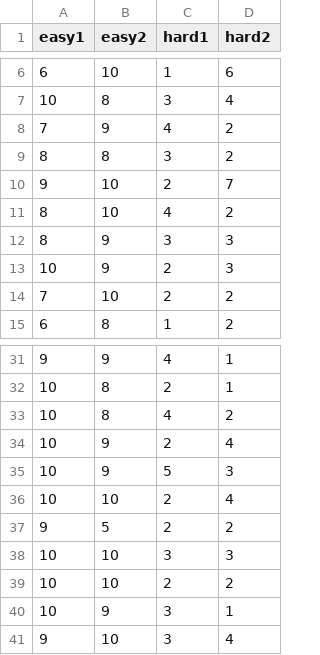
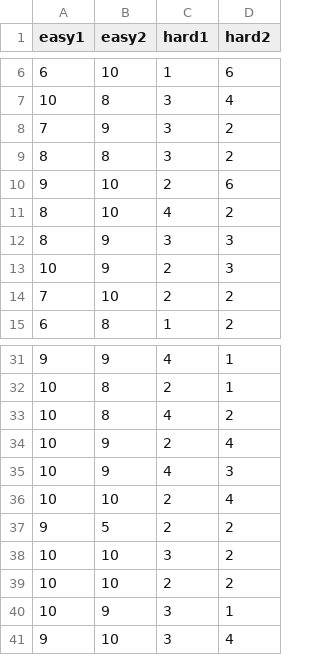
Before and after one commit to MAdnanM94/Cascade-Overconfidence, a CSV file: cascades_v2/_static/quiz.csv, drawn as a sheet; only a part is shown, gaps mark what is left out.

Commit message:
Updated Instructions
Updated the instructions and made one change each for the hard quizzes

```diff
--- a/cascades_v2/_static/quiz.csv
+++ b/cascades_v2/_static/quiz.csv
@@ -7,5 +7,5 @@
 10,8,3,4
-7,9,4,2
+7,9,3,2
 8,8,3,2
-9,10,2,7
+9,10,2,6
 8,10,4,2
@@ -34,6 +34,6 @@
 10,9,2,4
-10,9,5,3
+10,9,4,3
 10,10,2,4
 9,5,2,2
-10,10,3,3
+10,10,3,2
 10,10,2,2
```
Also changed, not shown: 9 other files.
